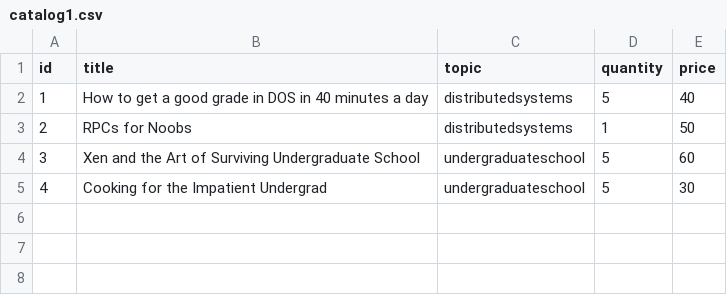
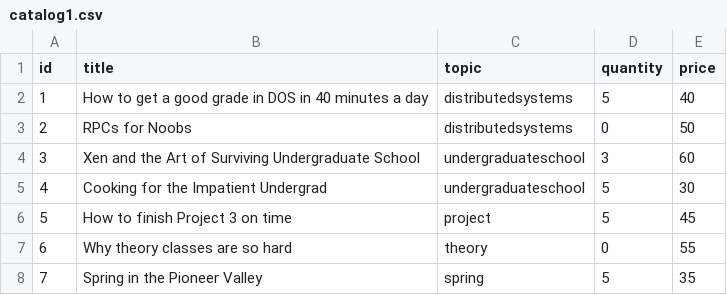
Before and after one commit to emadthawabi/bazar-bookstore, a CSV file: catalog-service/data/catalog1.csv, drawn as a sheet.

```diff
--- a/catalog-service/data/catalog1.csv
+++ b/catalog-service/data/catalog1.csv
@@ -2,4 +2,7 @@ id,title,topic,quantity,price
 1,How to get a good grade in DOS in 40 minutes a day,distributedsystems,5,40
-2,RPCs for Noobs,distributedsystems,1,50
-3,Xen and the Art of Surviving Undergraduate School,undergraduateschool,5,60
+2,RPCs for Noobs,distributedsystems,0,50
+3,Xen and the Art of Surviving Undergraduate School,undergraduateschool,3,60
 4,Cooking for the Impatient Undergrad,undergraduateschool,5,30
+5,How to finish Project 3 on time,project,5,45
+6,Why theory classes are so hard,theory,0,55
+7,Spring in the Pioneer Valley,spring,5,35
```
Also changed, not shown: catalog-service/data/catalog2.csv, order-service/data/orders1.csv, 8 other files.
